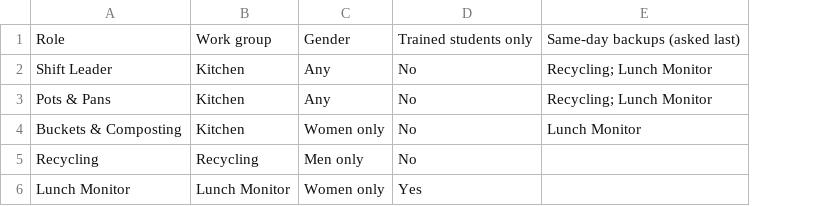
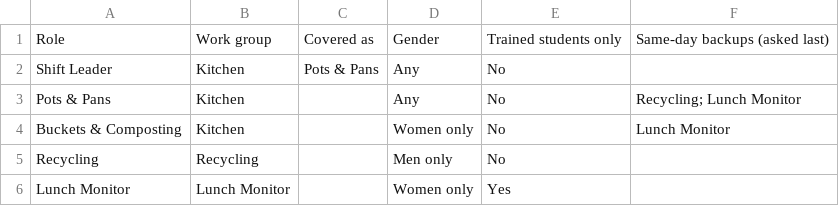
Before and after one commit to arlov-commits/kitchen_cleanup, a CSV file: roles.csv, drawn as a sheet; addresses are those after the commit; the diff names each change by its address in the sheet, - before the commit and + after, or states it on an @@ line.

```diff
--- a/roles.csv
+++ b/roles.csv
+column C, rows 1-2: Covered as | Pots & Pans
-F2: Recycling; Lunch Monitor
+F2: (empty)
```
Also changed, not shown: 10 other files.
